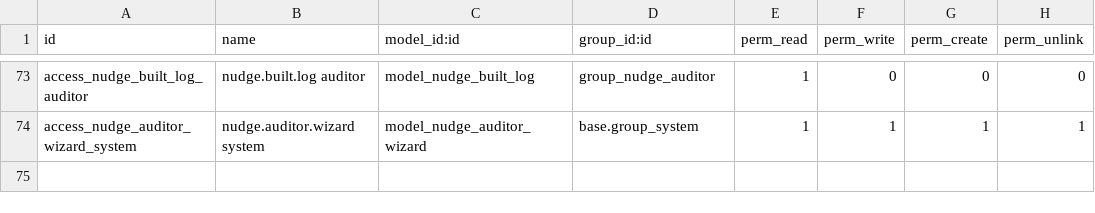
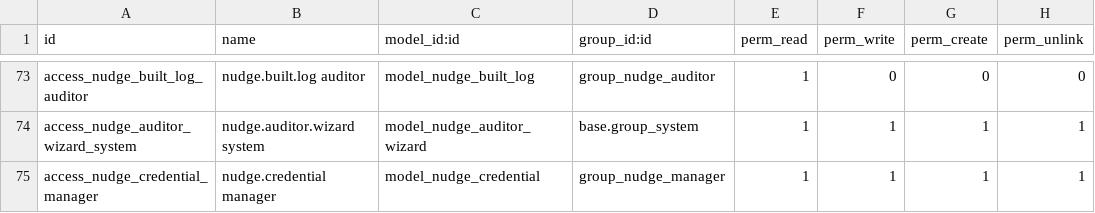
Before and after one commit to Znad-Odoo-DEV/odoo-nudge, a CSV file: nudge/security/ir.model.access.csv, drawn as a sheet; only a part is shown, gaps mark what is left out.

Commit message:
Managers are told 60, 30 and 7 days before and on the day that a ZATCA certificate, an Odoo certificate or a credential entered in Credential Expiry stops working

```diff
--- a/nudge/security/ir.model.access.csv
+++ b/nudge/security/ir.model.access.csv
@@ -74 +74,2 @@ access_nudge_built_log_auditor,nudge.built.log auditor,model_nudge_built_log,gro
 access_nudge_auditor_wizard_system,nudge.auditor.wizard system,model_nudge_auditor_wizard,base.group_system,1,1,1,1
+access_nudge_credential_manager,nudge.credential manager,model_nudge_credential,group_nudge_manager,1,1,1,1
```
Also changed, not shown: 6 other files.
